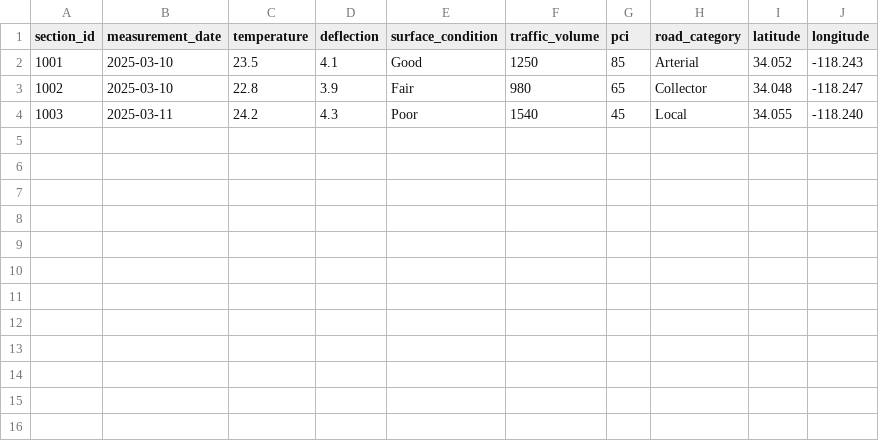
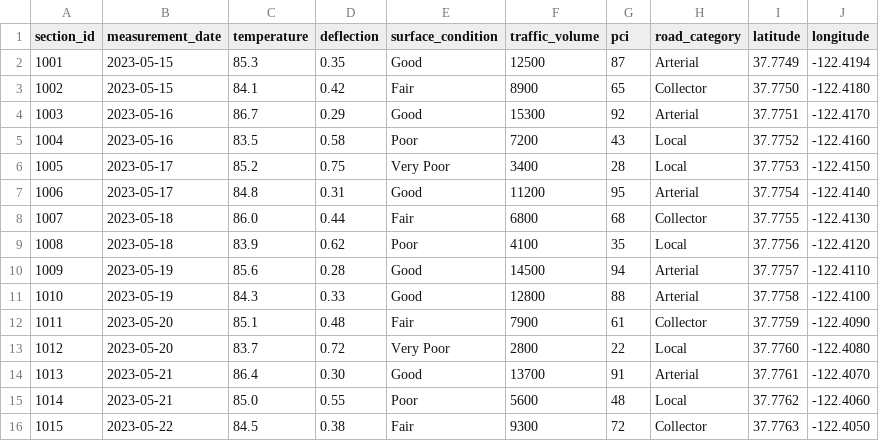
Before and after one commit to JLin-NCE/Automated-Pavement-QA-QC, a CSV file: uploads/current_current_pmp_data.csv, drawn as a sheet.

```diff
--- a/uploads/current_current_pmp_data.csv
+++ b/uploads/current_current_pmp_data.csv
@@ -1,4 +1,16 @@
 section_id,measurement_date,temperature,deflection,surface_condition,traffic_volume,pci,road_category,latitude,longitude
-1001,2025-03-10,23.5,4.1,Good,1250,85,Arterial,34.052,-118.243
-1002,2025-03-10,22.8,3.9,Fair,980,65,Collector,34.048,-118.247
-1003,2025-03-11,24.2,4.3,Poor,1540,45,Local,34.055,-118.240
+1001,2023-05-15,85.3,0.35,Good,12500,87,Arterial,37.7749,-122.4194
+1002,2023-05-15,84.1,0.42,Fair,8900,65,Collector,37.7750,-122.4180
+1003,2023-05-16,86.7,0.29,Good,15300,92,Arterial,37.7751,-122.4170
+1004,2023-05-16,83.5,0.58,Poor,7200,43,Local,37.7752,-122.4160
+1005,2023-05-17,85.2,0.75,Very Poor,3400,28,Local,37.7753,-122.4150
+1006,2023-05-17,84.8,0.31,Good,11200,95,Arterial,37.7754,-122.4140
+1007,2023-05-18,86.0,0.44,Fair,6800,68,Collector,37.7755,-122.4130
+1008,2023-05-18,83.9,0.62,Poor,4100,35,Local,37.7756,-122.4120
+1009,2023-05-19,85.6,0.28,Good,14500,94,Arterial,37.7757,-122.4110
+1010,2023-05-19,84.3,0.33,Good,12800,88,Arterial,37.7758,-122.4100
+1011,2023-05-20,85.1,0.48,Fair,7900,61,Collector,37.7759,-122.4090
+1012,2023-05-20,83.7,0.72,Very Poor,2800,22,Local,37.7760,-122.4080
+1013,2023-05-21,86.4,0.30,Good,13700,91,Arterial,37.7761,-122.4070
+1014,2023-05-21,85.0,0.55,Poor,5600,48,Local,37.7762,-122.4060
+1015,2023-05-22,84.5,0.38,Fair,9300,72,Collector,37.7763,-122.4050
```
Also changed, not shown: uploads/current_pmp_data.csv, uploads/historical_historical_pmp_data.csv, 11 other files.
